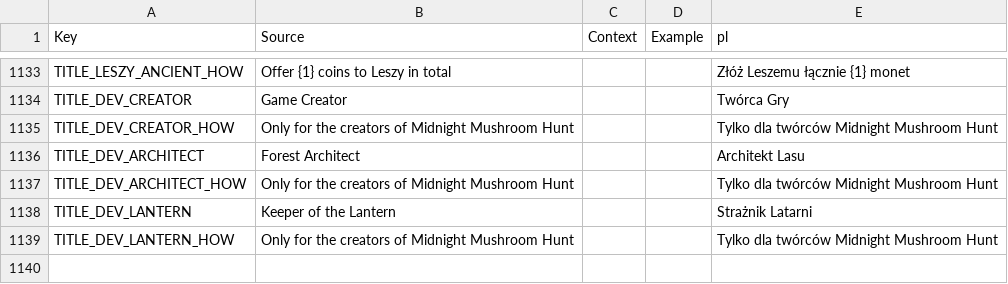
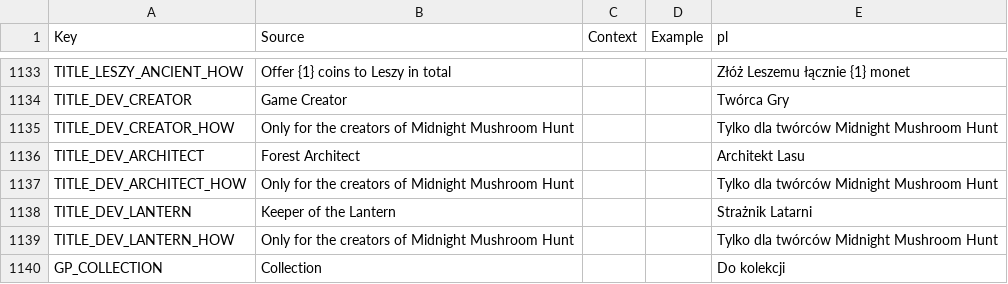
Before and after one commit to sybdev007/mushrooms, a CSV file: src/localization/GameStrings.csv, drawn as a sheet; only a part is shown, gaps mark what is left out; the diff names each change by its address in the sheet, - before the commit and + after, or states it on an @@ line.

```diff
--- a/src/localization/GameStrings.csv
+++ b/src/localization/GameStrings.csv
+row 1140: GP_COLLECTION | Collection |  |  | Do kolekcji
```
Also changed, not shown: 2 other files.
